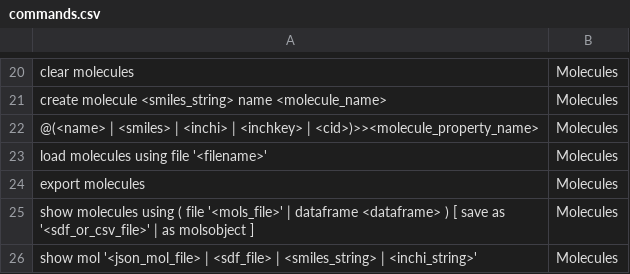
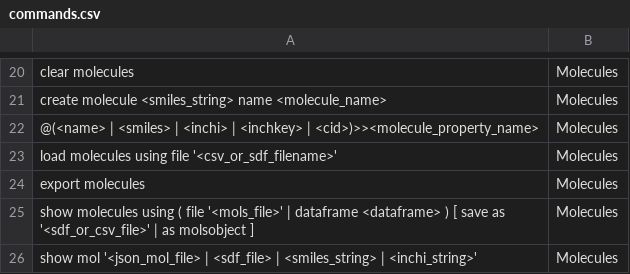
Before and after one commit to acceleratedscience/open-ad-toolkit, a CSV file: docs/output/csv/commands.csv, drawn as a sheet; only a part is shown, gaps mark what is left out; the diff names each change by its address in the sheet, - before the commit and + after, or states it on an @@ line.

```diff
--- a/docs/output/csv/commands.csv
+++ b/docs/output/csv/commands.csv
-A23: load molecules using file '<filename>'
+A23: load molecules using file '<csv_or_sdf_filename>'
```
Also changed, not shown: 2 other files.
